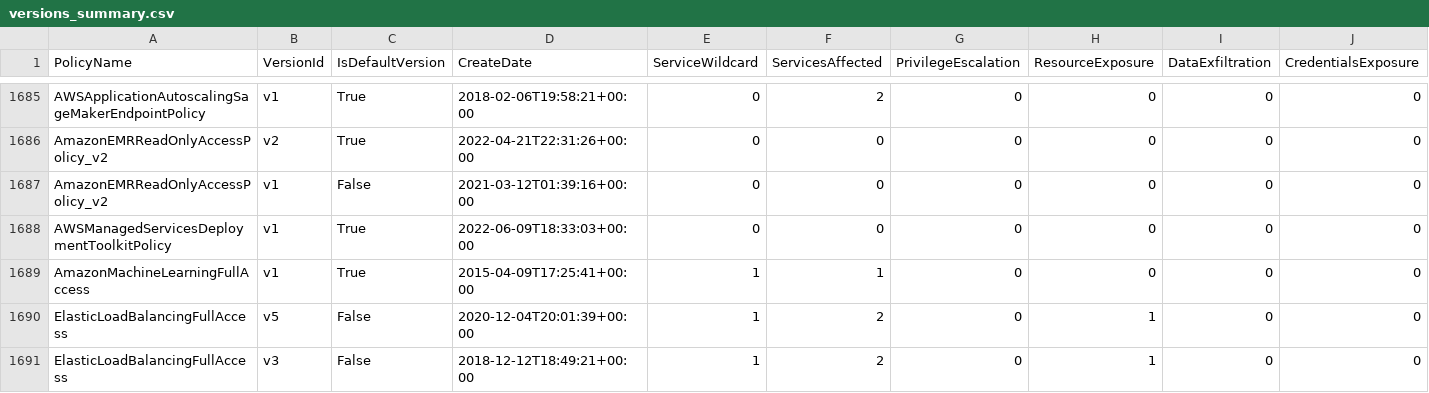
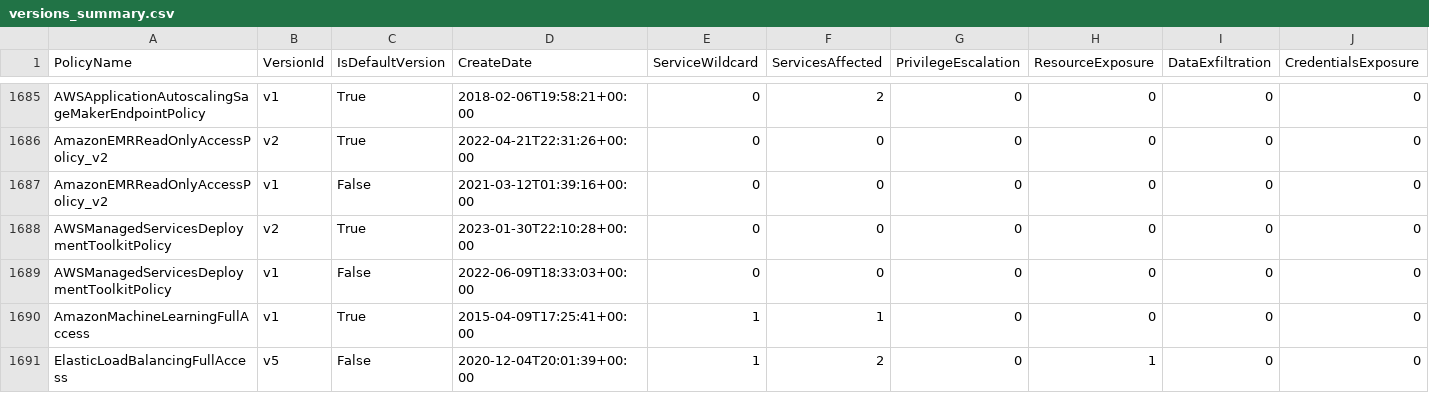
Before and after one commit to tenchi-security/camp, a CSV file: versions_summary.csv, drawn as a sheet; only a part is shown, gaps mark what is left out; the shorter side is filled out with more unchanged rows; addresses are those after the commit; rows hold the shown columns only; the diff names each change by its address in the sheet, - before the commit and + after, or states it on an @@ line.

```diff
--- a/versions_summary.csv
+++ b/versions_summary.csv
+row 1688: AWSManagedServicesDeploymentToolkitPolicy | v2 | True | 2023-01-30T22:10:28+00:00 | 0 | 0 | 0 | 0 | 0 | 0
-C1689 (IsDefaultVersion): True
+C1689 (IsDefaultVersion): False
```
Also changed, not shown: 5 other files.
